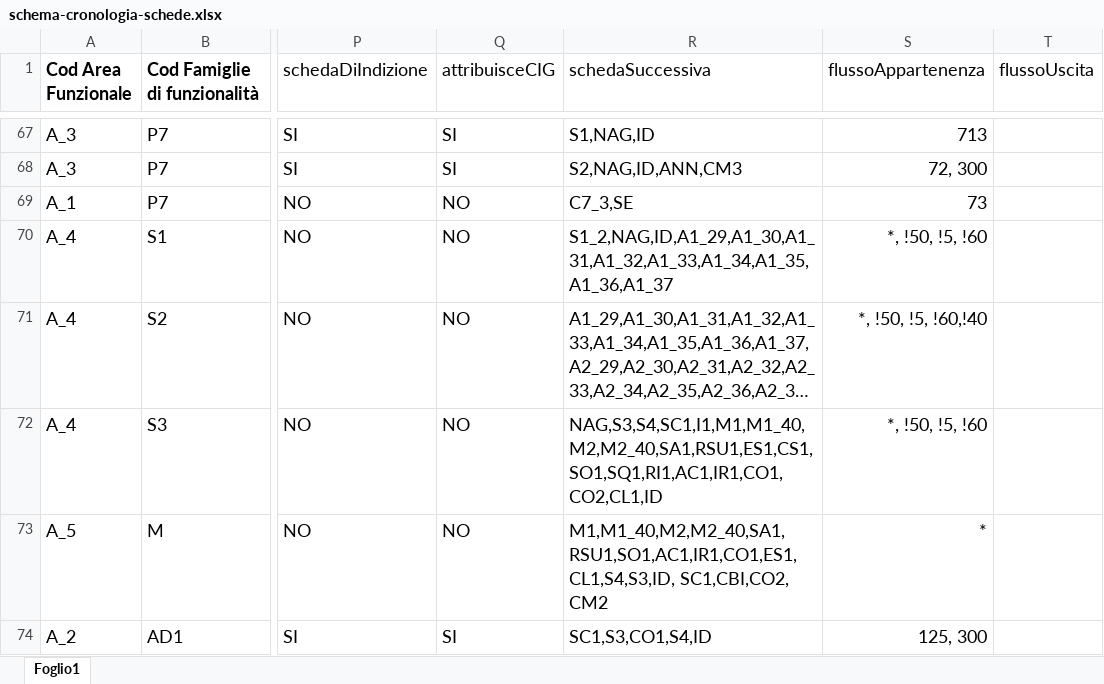
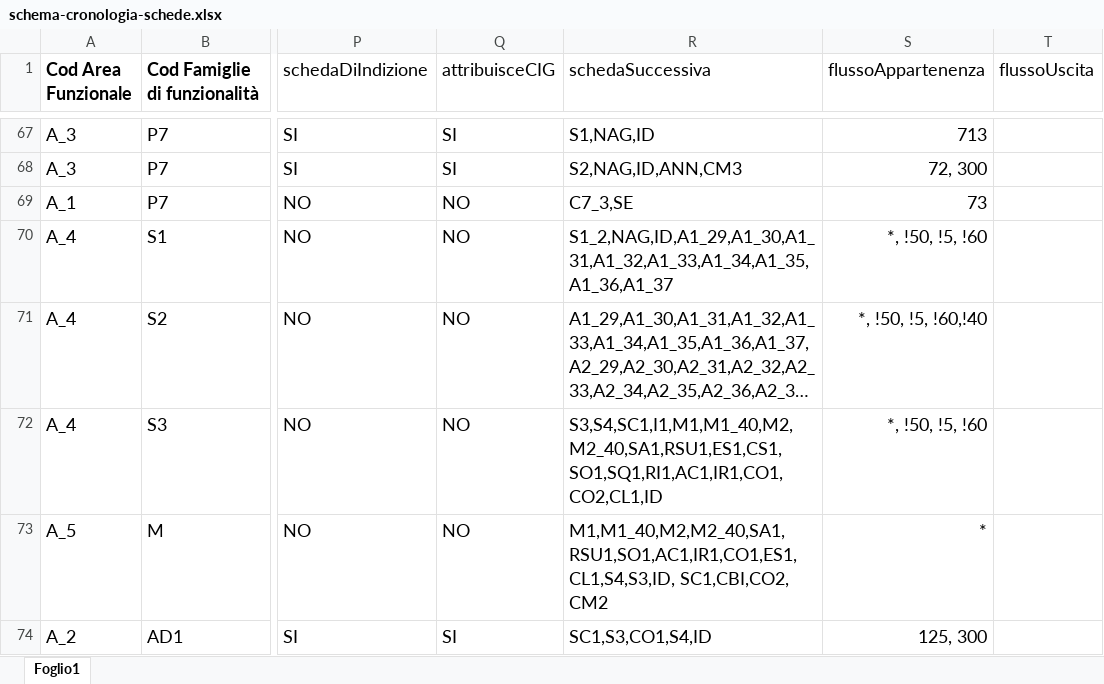
Before and after one commit to anticorruzione/npa, an Excel workbook: docs/orchestratore/schema-cronologia-schede.xlsx, sheet Foglio1, drawn as a sheet; only a part is shown, gaps mark what is left out; long unchanged cells end in …; values as stored, in another font and other column widths than the file's, no borders; the diff names each change by its address in the sheet, - before the commit and + after, or states it on an @@ line.

```diff
--- a/docs/orchestratore/schema-cronologia-schede.xlsx (sheet Foglio1)
+++ b/docs/orchestratore/schema-cronologia-schede.xlsx (sheet Foglio1)
-R72 (schedaSuccessiva): NAG,S3,S4,SC1,I1,M1,M1_40,M2,M2_40,SA1,RSU1,ES1,CS1,SO1,SQ1,RI1,AC1,IR1,CO1,CO2,CL1,ID
+R72 (schedaSuccessiva): S3,S4,SC1,I1,M1,M1_40,M2,M2_40,SA1,RSU1,ES1,CS1,SO1,SQ1,RI1,AC1,IR1,CO1,CO2,CL1,ID
```
Also changed, not shown: 26 other files.
